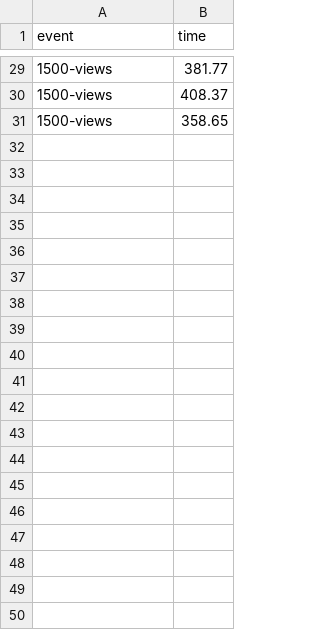
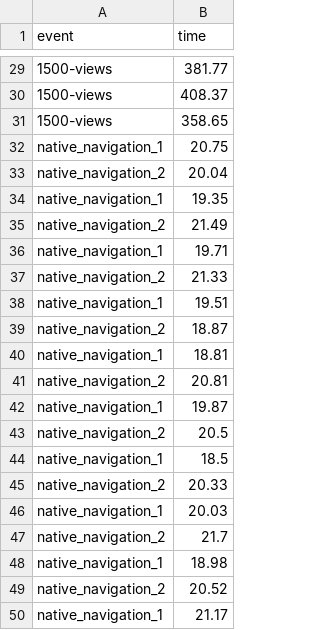
Before and after one commit to alfonsocj/new-arch-perf-example, a CSV file: perf-tests/ios/old_arch.csv, drawn as a sheet; only a part is shown, gaps mark what is left out; the diff covers the shown part only.

```diff
--- a/perf-tests/ios/old_arch.csv
+++ b/perf-tests/ios/old_arch.csv
@@ -31 +31,20 @@ event,time
 1500-views,358.65
+native_navigation_1,20.75
+native_navigation_2,20.04
+native_navigation_1,19.35
+native_navigation_2,21.49
+native_navigation_1,19.71
+native_navigation_2,21.33
+native_navigation_1,19.51
+native_navigation_2,18.87
+native_navigation_1,18.81
+native_navigation_2,20.81
+native_navigation_1,19.87
+native_navigation_2,20.5
+native_navigation_1,18.5
+native_navigation_2,20.33
+native_navigation_1,20.03
+native_navigation_2,21.7
+native_navigation_1,18.98
+native_navigation_2,20.52
+native_navigation_1,21.17
```
Also changed, not shown: 21 added rows elsewhere in this file, perf-tests/android/new_arch.csv, perf-tests/android/old_arch.csv, 9 other files.
